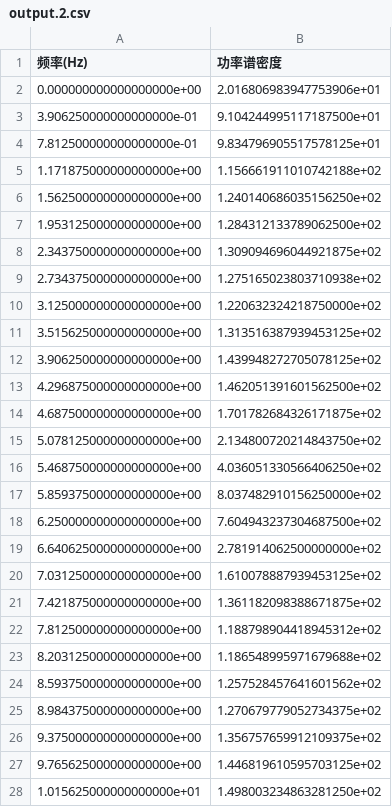
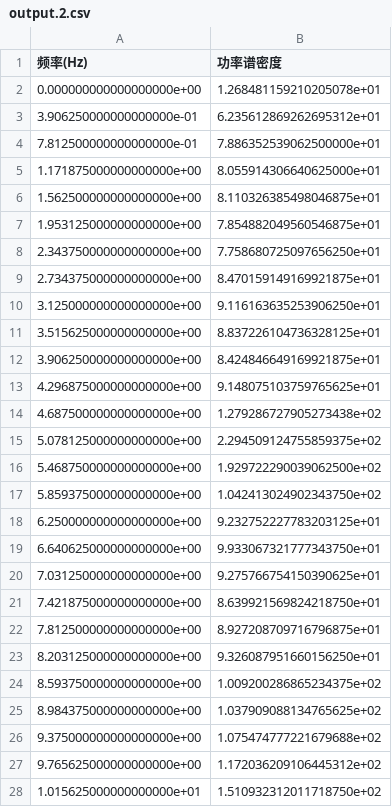
Before and after one commit to liam274/entrophy-spirit, a CSV file: output.2.csv, drawn as a sheet; only a part is shown; the diff covers the shown part only.

```diff
--- a/output.2.csv
+++ b/output.2.csv
@@ -1,28 +1,28 @@
 频率(Hz),功率谱密度
-0.000000000000000000e+00,2.016806983947753906e+01
-3.906250000000000000e-01,9.104244995117187500e+01
-7.812500000000000000e-01,9.834796905517578125e+01
-1.171875000000000000e+00,1.156661911010742188e+02
-1.562500000000000000e+00,1.240140686035156250e+02
-1.953125000000000000e+00,1.284312133789062500e+02
-2.343750000000000000e+00,1.309094696044921875e+02
-2.734375000000000000e+00,1.275165023803710938e+02
-3.125000000000000000e+00,1.220632324218750000e+02
-3.515625000000000000e+00,1.313516387939453125e+02
-3.906250000000000000e+00,1.439948272705078125e+02
-4.296875000000000000e+00,1.462051391601562500e+02
-4.687500000000000000e+00,1.701782684326171875e+02
-5.078125000000000000e+00,2.134800720214843750e+02
-5.468750000000000000e+00,4.036051330566406250e+02
-5.859375000000000000e+00,8.037482910156250000e+02
-6.250000000000000000e+00,7.604943237304687500e+02
-6.640625000000000000e+00,2.781914062500000000e+02
-7.031250000000000000e+00,1.610078887939453125e+02
-7.421875000000000000e+00,1.361182098388671875e+02
-7.812500000000000000e+00,1.188798904418945312e+02
-8.203125000000000000e+00,1.186548995971679688e+02
-8.593750000000000000e+00,1.257528457641601562e+02
-8.984375000000000000e+00,1.270679779052734375e+02
-9.375000000000000000e+00,1.356757659912109375e+02
-9.765625000000000000e+00,1.446819610595703125e+02
-1.015625000000000000e+01,1.498003234863281250e+02
+0.000000000000000000e+00,1.268481159210205078e+01
+3.906250000000000000e-01,6.235612869262695312e+01
+7.812500000000000000e-01,7.886352539062500000e+01
+1.171875000000000000e+00,8.055914306640625000e+01
+1.562500000000000000e+00,8.110326385498046875e+01
+1.953125000000000000e+00,7.854882049560546875e+01
+2.343750000000000000e+00,7.758680725097656250e+01
+2.734375000000000000e+00,8.470159149169921875e+01
+3.125000000000000000e+00,9.116163635253906250e+01
+3.515625000000000000e+00,8.837226104736328125e+01
+3.906250000000000000e+00,8.424846649169921875e+01
+4.296875000000000000e+00,9.148075103759765625e+01
+4.687500000000000000e+00,1.279286727905273438e+02
+5.078125000000000000e+00,2.294509124755859375e+02
+5.468750000000000000e+00,1.929722290039062500e+02
+5.859375000000000000e+00,1.042413024902343750e+02
+6.250000000000000000e+00,9.232752227783203125e+01
+6.640625000000000000e+00,9.933067321777343750e+01
+7.031250000000000000e+00,9.275766754150390625e+01
+7.421875000000000000e+00,8.639921569824218750e+01
+7.812500000000000000e+00,8.927208709716796875e+01
+8.203125000000000000e+00,9.326087951660156250e+01
+8.593750000000000000e+00,1.009200286865234375e+02
+8.984375000000000000e+00,1.037909088134765625e+02
+9.375000000000000000e+00,1.075474777221679688e+02
+9.765625000000000000e+00,1.172036209106445312e+02
+1.015625000000000000e+01,1.510932312011718750e+02
```
Also changed, not shown: 102 edited cells elsewhere in this file, 1 other file.
